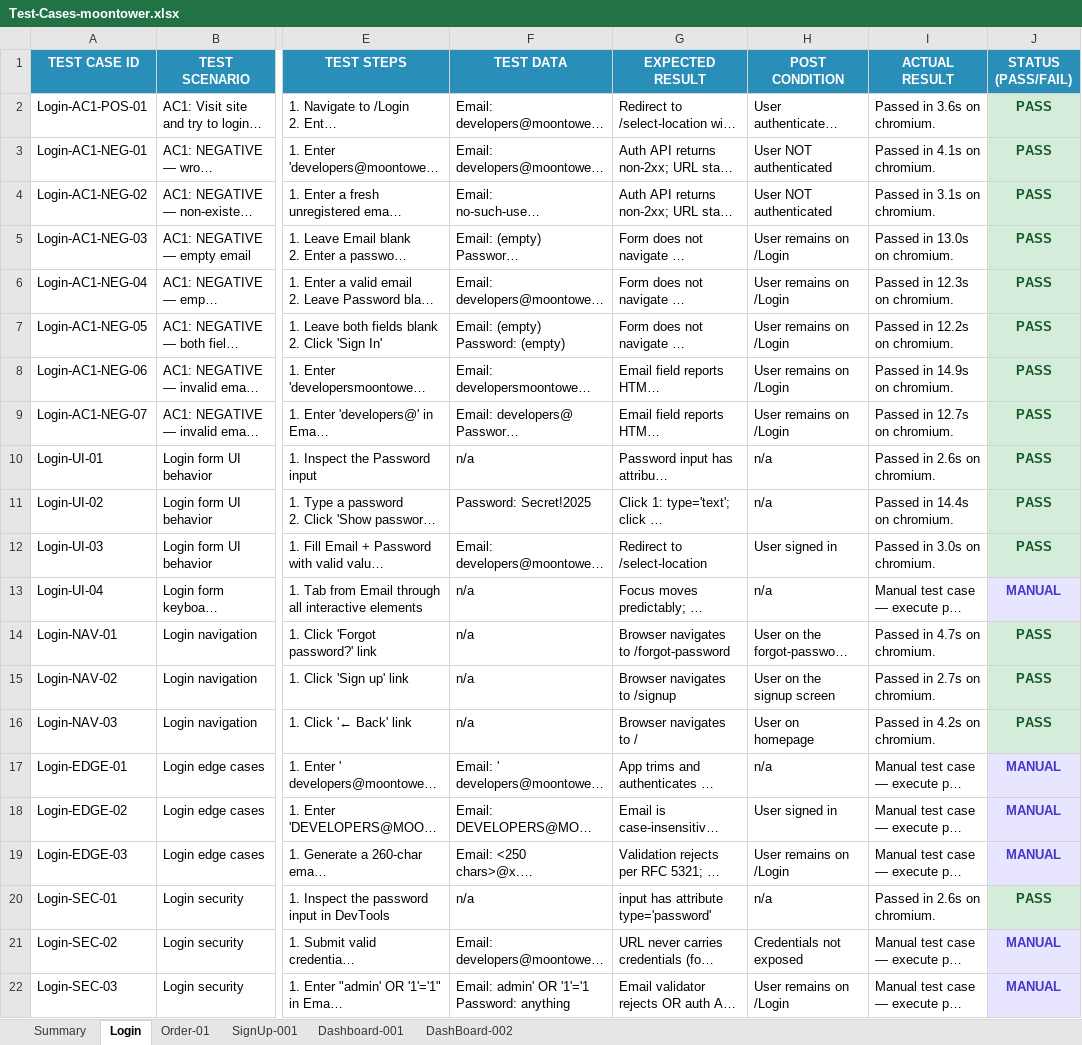
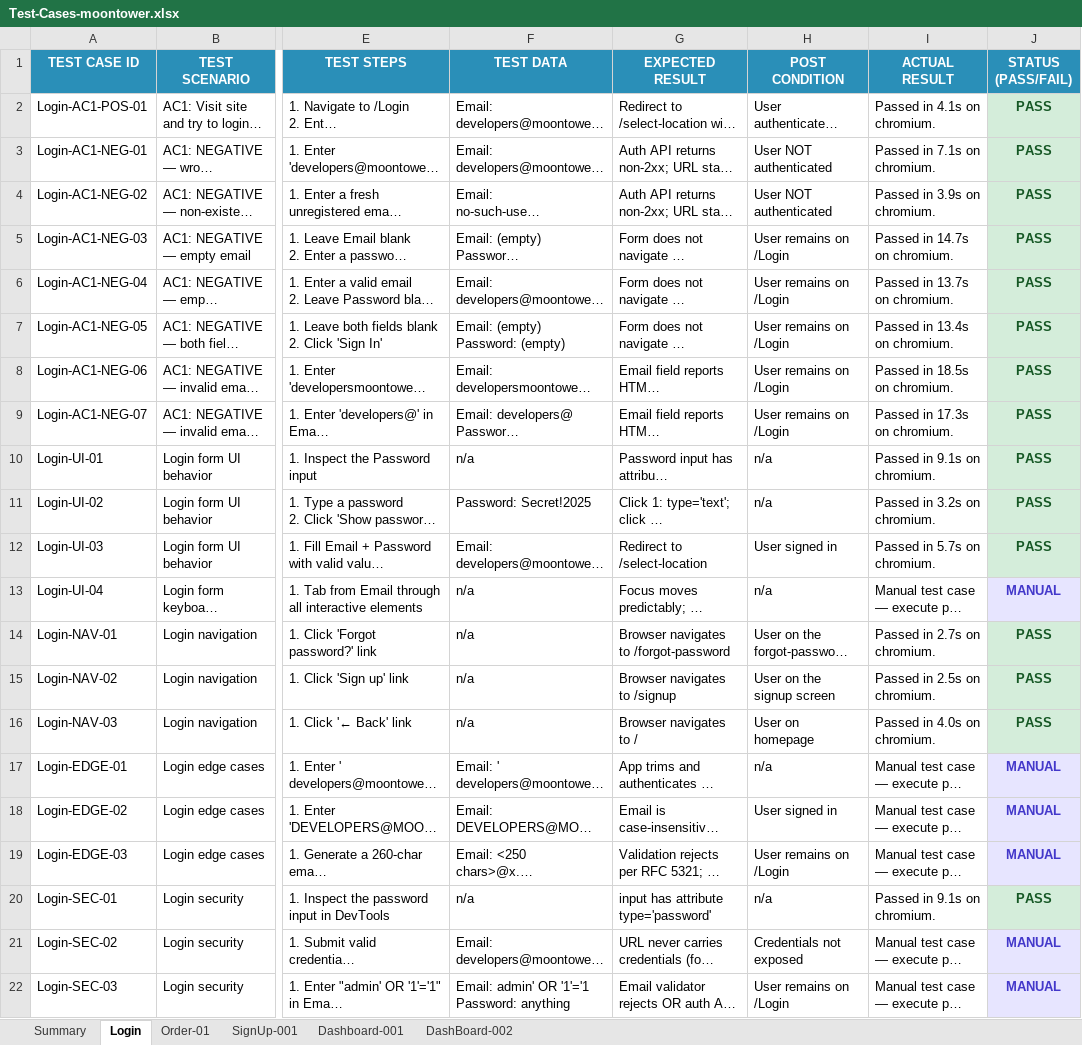
Before and after one commit to Arslanars/agentic-qa, an Excel workbook: reports/Test-Cases-moontower.xlsx, sheet Login, drawn as a sheet; only a part is shown, gaps mark what is left out; long unchanged cells end in …; values as stored, in another font and other column widths than the file's, no borders; the diff names each change by its address in the sheet, - before the commit and + after, or states it on an @@ line.

```diff
--- a/reports/Test-Cases-moontower.xlsx (sheet Login)
+++ b/reports/Test-Cases-moontower.xlsx (sheet Login)
-I2 (ACTUAL RESULT): Passed in 3.6s on chromium.
+I2 (ACTUAL RESULT): Passed in 4.1s on chromium.
-I3 (ACTUAL RESULT): Passed in 4.1s on chromium.
+I3 (ACTUAL RESULT): Passed in 7.1s on chromium.
-I4 (ACTUAL RESULT): Passed in 3.1s on chromium.
+I4 (ACTUAL RESULT): Passed in 3.9s on chromium.
-I5 (ACTUAL RESULT): Passed in 13.0s on chromium.
+I5 (ACTUAL RESULT): Passed in 14.7s on chromium.
-I6 (ACTUAL RESULT): Passed in 12.3s on chromium.
+I6 (ACTUAL RESULT): Passed in 13.7s on chromium.
-I7 (ACTUAL RESULT): Passed in 12.2s on chromium.
+I7 (ACTUAL RESULT): Passed in 13.4s on chromium.
-I8 (ACTUAL RESULT): Passed in 14.9s on chromium.
+I8 (ACTUAL RESULT): Passed in 18.5s on chromium.
-I9 (ACTUAL RESULT): Passed in 12.7s on chromium.
+I9 (ACTUAL RESULT): Passed in 17.3s on chromium.
-I10 (ACTUAL RESULT): Passed in 2.6s on chromium.
+I10 (ACTUAL RESULT): Passed in 9.1s on chromium.
-I11 (ACTUAL RESULT): Passed in 14.4s on chromium.
+I11 (ACTUAL RESULT): Passed in 3.2s on chromium.
-I12 (ACTUAL RESULT): Passed in 3.0s on chromium.
+I12 (ACTUAL RESULT): Passed in 5.7s on chromium.
-I14 (ACTUAL RESULT): Passed in 4.7s on chromium.
+I14 (ACTUAL RESULT): Passed in 2.7s on chromium.
-I15 (ACTUAL RESULT): Passed in 2.7s on chromium.
+I15 (ACTUAL RESULT): Passed in 2.5s on chromium.
-I16 (ACTUAL RESULT): Passed in 4.2s on chromium.
+I16 (ACTUAL RESULT): Passed in 4.0s on chromium.
-I20 (ACTUAL RESULT): Passed in 2.6s on chromium.
+I20 (ACTUAL RESULT): Passed in 9.1s on chromium.
```
Also changed, not shown: sheet SignUp-001, sheet DashBoard-002, sheet Summary, sheet Dashboard-001, reports/Test-Cases-saucedemo.xlsx, 12 other files.
